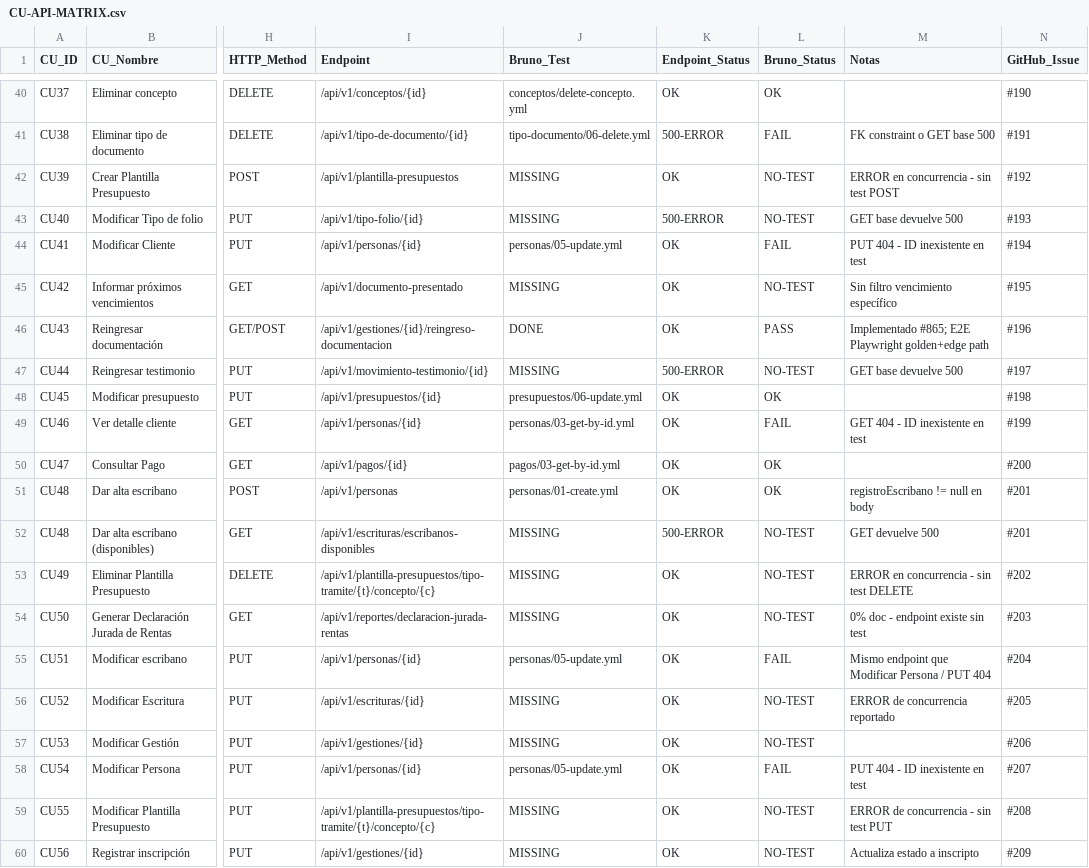
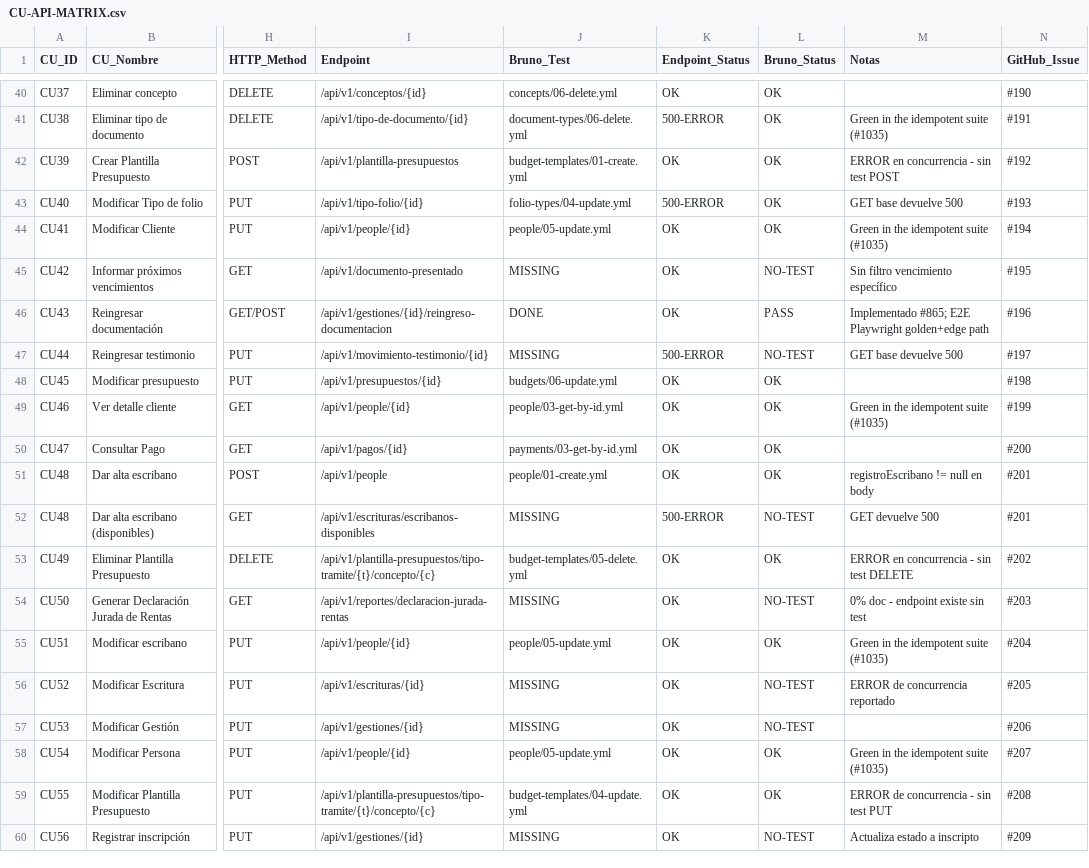
Before and after one commit to matiaspakua/notaire, a CSV file: docs/300-development/303-testing/CU-API-MATRIX.csv, drawn as a sheet; only a part is shown, gaps mark what is left out; the diff covers the shown part only; the diff names each change by its address in the sheet, - before the commit and + after, or states it on an @@ line.

```diff
--- a/docs/300-development/303-testing/CU-API-MATRIX.csv
+++ b/docs/300-development/303-testing/CU-API-MATRIX.csv
-J40 (Bruno_Test): conceptos/delete-concepto.yml
+J40 (Bruno_Test): concepts/06-delete.yml
-J41 (Bruno_Test): tipo-documento/06-delete.yml
+J41 (Bruno_Test): document-types/06-delete.yml
-L41 (Bruno_Status): FAIL
+L41 (Bruno_Status): OK
-M41 (Notas): FK constraint o GET base 500
+M41 (Notas): Green in the idempotent suite (#1035)
-J42 (Bruno_Test): MISSING
+J42 (Bruno_Test): budget-templates/01-create.yml
-L42:L43 (Bruno_Status): NO-TEST
+L42:L43 (Bruno_Status): OK
-J43 (Bruno_Test): MISSING
+J43 (Bruno_Test): folio-types/04-update.yml
-I44 (Endpoint): /api/v1/personas/{id}
+I44 (Endpoint): /api/v1/people/{id}
-J44 (Bruno_Test): personas/05-update.yml
+J44 (Bruno_Test): people/05-update.yml
-L44 (Bruno_Status): FAIL
+L44 (Bruno_Status): OK
-M44 (Notas): PUT 404 - ID inexistente en test
+M44 (Notas): Green in the idempotent suite (#1035)
-J48 (Bruno_Test): presupuestos/06-update.yml
+J48 (Bruno_Test): budgets/06-update.yml
-I49 (Endpoint): /api/v1/personas/{id}
+I49 (Endpoint): /api/v1/people/{id}
-J49 (Bruno_Test): personas/03-get-by-id.yml
+J49 (Bruno_Test): people/03-get-by-id.yml
-L49 (Bruno_Status): FAIL
+L49 (Bruno_Status): OK
-M49 (Notas): GET 404 - ID inexistente en test
+M49 (Notas): Green in the idempotent suite (#1035)
-J50 (Bruno_Test): pagos/03-get-by-id.yml
+J50 (Bruno_Test): payments/03-get-by-id.yml
-I51 (Endpoint): /api/v1/personas
+I51 (Endpoint): /api/v1/people
-J51 (Bruno_Test): personas/01-create.yml
+J51 (Bruno_Test): people/01-create.yml
-J53 (Bruno_Test): MISSING
+J53 (Bruno_Test): budget-templates/05-delete.yml
-L53 (Bruno_Status): NO-TEST
+L53 (Bruno_Status): OK
-I55 (Endpoint): /api/v1/personas/{id}
+I55 (Endpoint): /api/v1/people/{id}
-J55 (Bruno_Test): personas/05-update.yml
+J55 (Bruno_Test): people/05-update.yml
-L55 (Bruno_Status): FAIL
+L55 (Bruno_Status): OK
-M55 (Notas): Mismo endpoint que Modificar Persona / PUT 404
+M55 (Notas): Green in the idempotent suite (#1035)
-I58 (Endpoint): /api/v1/personas/{id}
+I58 (Endpoint): /api/v1/people/{id}
-J58 (Bruno_Test): personas/05-update.yml
+J58 (Bruno_Test): people/05-update.yml
-L58 (Bruno_Status): FAIL
+L58 (Bruno_Status): OK
-M58 (Notas): PUT 404 - ID inexistente en test
+M58 (Notas): Green in the idempotent suite (#1035)
-J59 (Bruno_Test): MISSING
+J59 (Bruno_Test): budget-templates/04-update.yml
-L59 (Bruno_Status): NO-TEST
+L59 (Bruno_Status): OK
```
Also changed, not shown: 65 edited cells elsewhere in this file, 6 other files.
